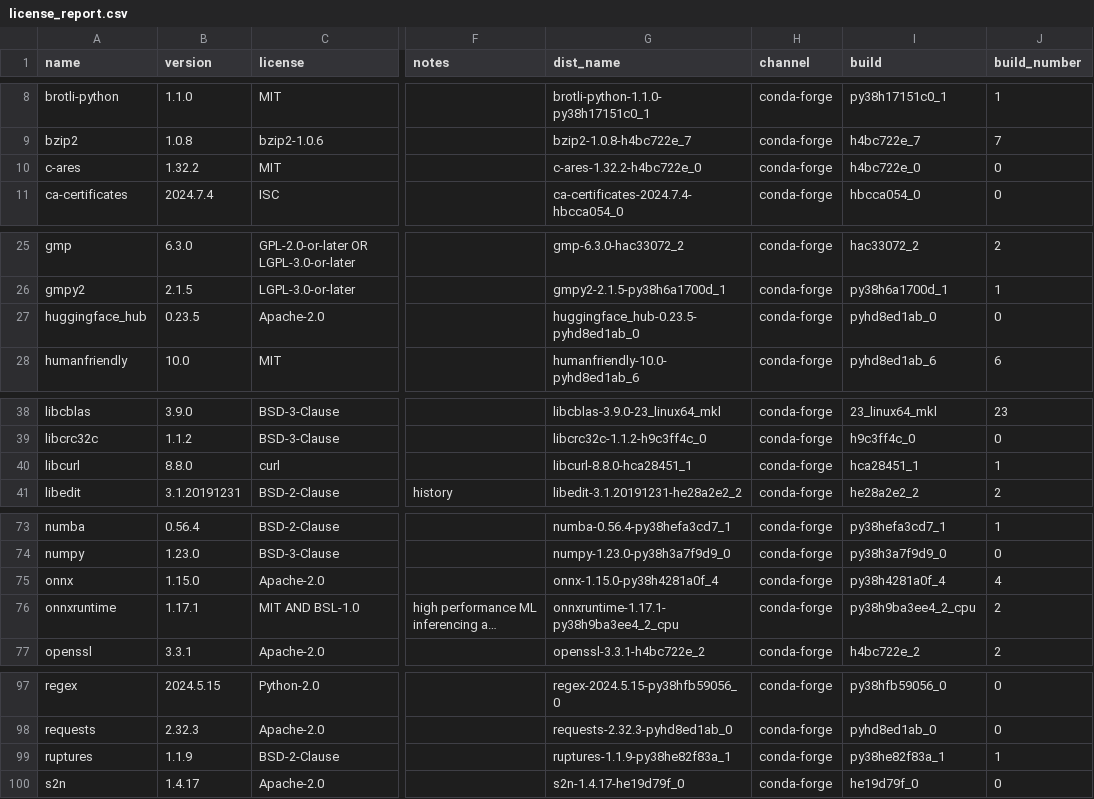
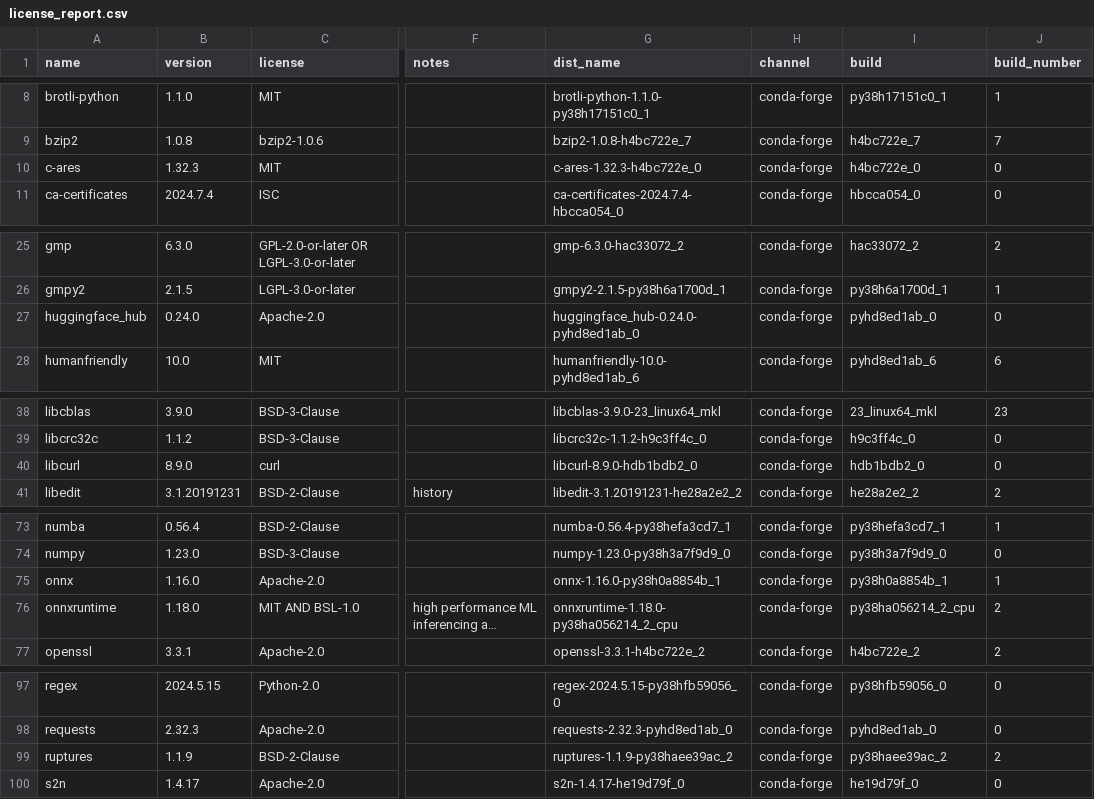
Before and after one commit to splunk/Splunk-python-for-scientific-computing, a CSV file: linux_x86_64/license_report.csv, drawn as a sheet; only a part is shown, gaps mark what is left out; long unchanged cells end in …; the diff names each change by its address in the sheet, - before the commit and + after, or states it on an @@ line.

Commit message:
MLA-4739: Update onnx/onnxruntime 4.2.1

```diff
--- a/linux_x86_64/license_report.csv
+++ b/linux_x86_64/license_report.csv
-B10 (version): 1.32.2
+B10 (version): 1.32.3
-G10 (dist_name): c-ares-1.32.2-h4bc722e_0
+G10 (dist_name): c-ares-1.32.3-h4bc722e_0
-B27 (version): 0.23.5
+B27 (version): 0.24.0
-G27 (dist_name): huggingface_hub-0.23.5-pyhd8ed1ab_0
+G27 (dist_name): huggingface_hub-0.24.0-pyhd8ed1ab_0
-B40 (version): 8.8.0
+B40 (version): 8.9.0
-G40 (dist_name): libcurl-8.8.0-hca28451_1
+G40 (dist_name): libcurl-8.9.0-hdb1bdb2_0
-I40 (build): hca28451_1
+I40 (build): hdb1bdb2_0
-J40 (build_number): 1
+J40 (build_number): 0
-B75 (version): 1.15.0
+B75 (version): 1.16.0
-G75 (dist_name): onnx-1.15.0-py38h4281a0f_4
+G75 (dist_name): onnx-1.16.0-py38h0a8854b_1
-I75 (build): py38h4281a0f_4
+I75 (build): py38h0a8854b_1
-J75 (build_number): 4
+J75 (build_number): 1
-B76 (version): 1.17.1
+B76 (version): 1.18.0
-G76 (dist_name): onnxruntime-1.17.1-py38h9ba3ee4_2_cpu
+G76 (dist_name): onnxruntime-1.18.0-py38ha056214_2_cpu
-I76 (build): py38h9ba3ee4_2_cpu
+I76 (build): py38ha056214_2_cpu
-G99 (dist_name): ruptures-1.1.9-py38he82f83a_1
+G99 (dist_name): ruptures-1.1.9-py38haee39ac_2
-I99 (build): py38he82f83a_1
+I99 (build): py38haee39ac_2
-J99 (build_number): 1
+J99 (build_number): 2
```
Also changed, not shown: 2 other files.
